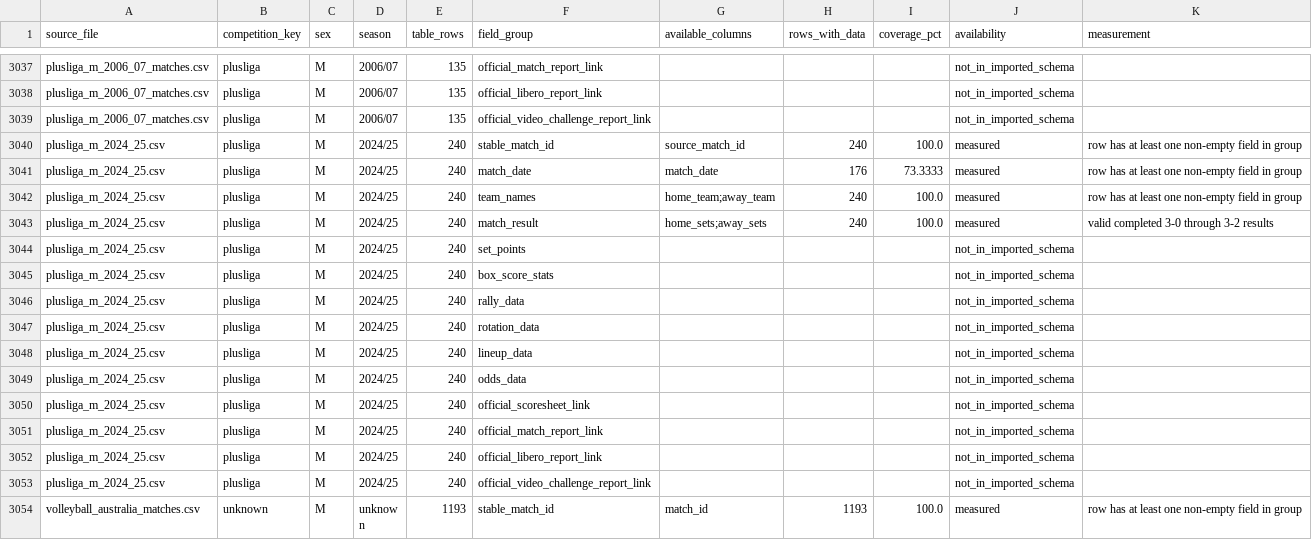
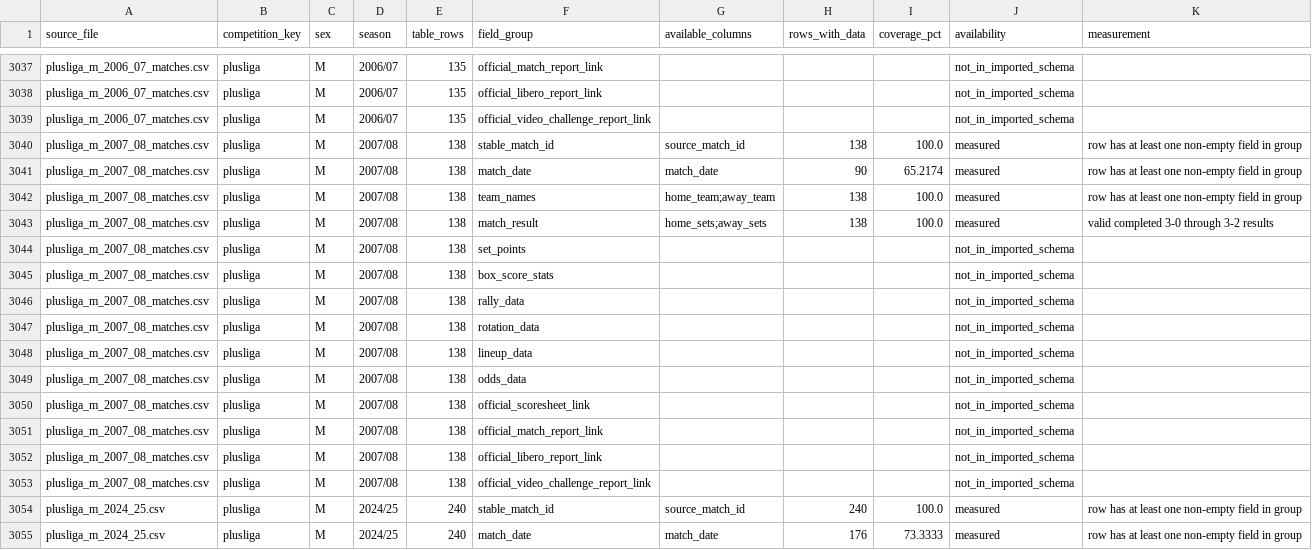
Before and after one commit to sumeetamin/elite-volleyball-dataset, a CSV file: reports/field_completeness_2026-11-06.csv, drawn as a sheet; only a part is shown, gaps mark what is left out; the shorter side is filled out with more unchanged rows; the diff names each change by its address in the sheet, - before the commit and + after, or states it on an @@ line.

Commit message:
Backfill official PlusLiga 2007-08 season
# Conflicts:
#	config/competition_seasons.csv
#	reports/coverage_audit_2026-11-06.csv

```diff
--- a/reports/field_completeness_2026-11-06.csv
+++ b/reports/field_completeness_2026-11-06.csv
+row 3040: plusliga_m_2007_08_matches.csv | plusliga | M | 2007/08 | 138 | stable_match_id | source_match_id | 138 | 100.0 | measured | row has at least one non-empty field in group
+row 3041: plusliga_m_2007_08_matches.csv | plusliga | M | 2007/08 | 138 | match_date | match_date | 90 | 65.2174 | measured | row has at least one non-empty field in group
+row 3042: plusliga_m_2007_08_matches.csv | plusliga | M | 2007/08 | 138 | team_names | home_team;away_team | 138 | 100.0 | measured | row has at least one non-empty field in group
+row 3043: plusliga_m_2007_08_matches.csv | plusliga | M | 2007/08 | 138 | match_result | home_sets;away_sets | 138 | 100.0 | measured | valid completed 3-0 through 3-2 results
+row 3044: plusliga_m_2007_08_matches.csv | plusliga | M | 2007/08 | 138 | set_points |  |  |  | not_in_imported_schema
+row 3045: plusliga_m_2007_08_matches.csv | plusliga | M | 2007/08 | 138 | box_score_stats |  |  |  | not_in_imported_schema
+row 3046: plusliga_m_2007_08_matches.csv | plusliga | M | 2007/08 | 138 | rally_data |  |  |  | not_in_imported_schema
+row 3047: plusliga_m_2007_08_matches.csv | plusliga | M | 2007/08 | 138 | rotation_data |  |  |  | not_in_imported_schema
+row 3048: plusliga_m_2007_08_matches.csv | plusliga | M | 2007/08 | 138 | lineup_data |  |  |  | not_in_imported_schema
+row 3049: plusliga_m_2007_08_matches.csv | plusliga | M | 2007/08 | 138 | odds_data |  |  |  | not_in_imported_schema
+row 3050: plusliga_m_2007_08_matches.csv | plusliga | M | 2007/08 | 138 | official_scoresheet_link |  |  |  | not_in_imported_schema
+row 3051: plusliga_m_2007_08_matches.csv | plusliga | M | 2007/08 | 138 | official_match_report_link |  |  |  | not_in_imported_schema
+row 3052: plusliga_m_2007_08_matches.csv | plusliga | M | 2007/08 | 138 | official_libero_report_link |  |  |  | not_in_imported_schema
+row 3053: plusliga_m_2007_08_matches.csv | plusliga | M | 2007/08 | 138 | official_video_challenge_report_link |  |  |  | not_in_imported_schema
```
Also changed, not shown: config/competition_seasons.csv, reports/coverage_audit_2026-11-06.csv, 4 other files.
